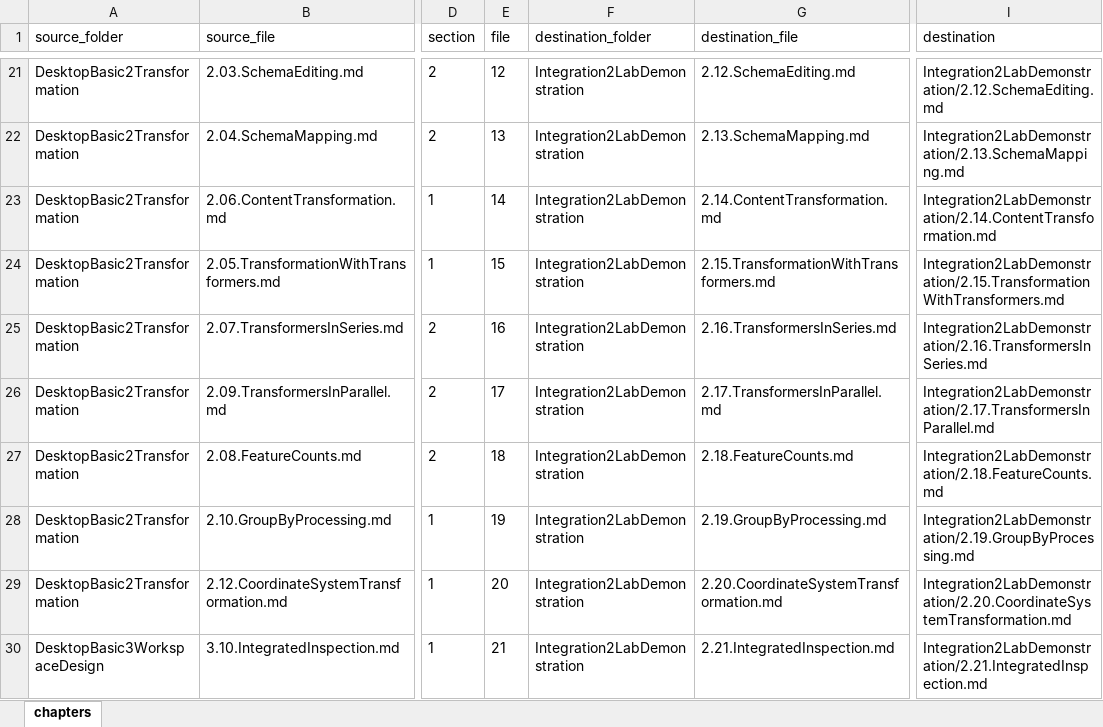
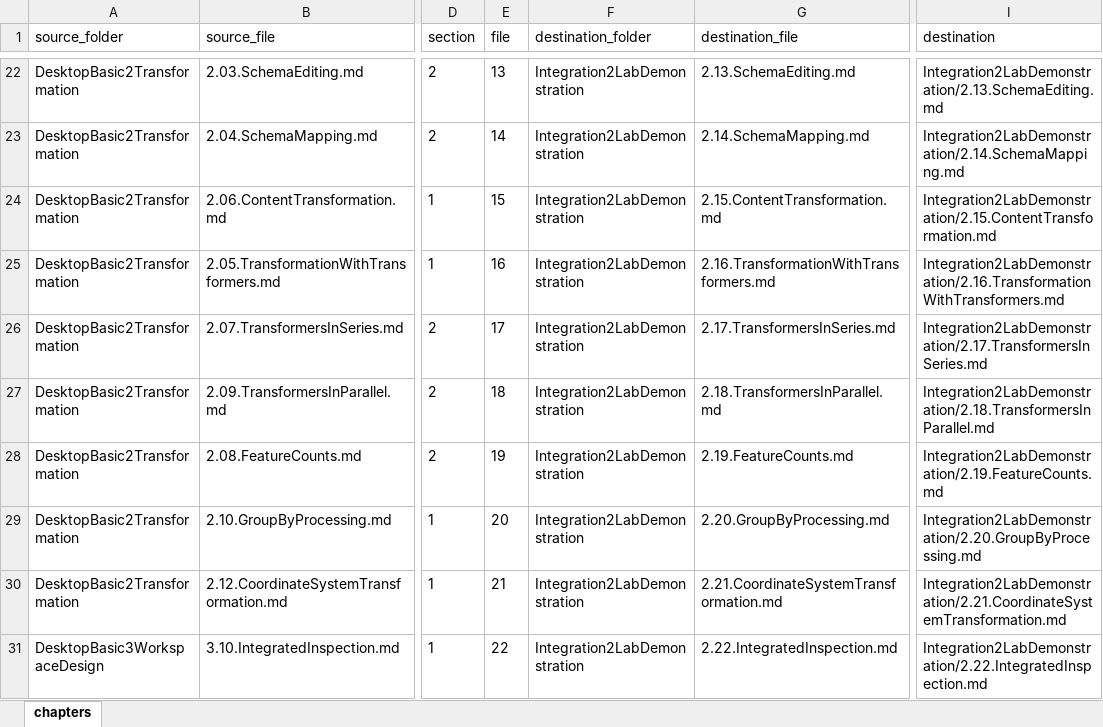
Before and after one commit to samuel-walker/fme-desktop-data-integration, an Excel workbook: chapters.xlsx, sheet chapters, drawn as a sheet; only a part is shown, gaps mark what is left out; values as stored, in another font and other column widths than the file's, no borders; addresses are those after the commit; the diff covers the shown part only; the diff names each change by its address in the sheet, - before the commit and + after, or states it on an @@ line.

Commit message:
Content updates
More comments from Natalie and Mark

```diff
--- a/chapters.xlsx (sheet chapters)
+++ b/chapters.xlsx (sheet chapters)
-E22 (file): 12
+E22 (file): 13
-G22 (destination_file): 2.12.SchemaEditing.md
+G22 (destination_file): 2.13.SchemaEditing.md
-I22 (destination): Integration2LabDemonstration/2.12.SchemaEditing.md
+I22 (destination): Integration2LabDemonstration/2.13.SchemaEditing.md
-E23 (file): 13
+E23 (file): 14
-G23 (destination_file): 2.13.SchemaMapping.md
+G23 (destination_file): 2.14.SchemaMapping.md
-I23 (destination): Integration2LabDemonstration/2.13.SchemaMapping.md
+I23 (destination): Integration2LabDemonstration/2.14.SchemaMapping.md
-E24 (file): 14
+E24 (file): 15
-G24 (destination_file): 2.14.ContentTransformation.md
+G24 (destination_file): 2.15.ContentTransformation.md
-I24 (destination): Integration2LabDemonstration/2.14.ContentTransformation.md
+I24 (destination): Integration2LabDemonstration/2.15.ContentTransformation.md
-E25 (file): 15
+E25 (file): 16
-G25 (destination_file): 2.15.TransformationWithTransformers.md
+G25 (destination_file): 2.16.TransformationWithTransformers.md
-I25 (destination): Integration2LabDemonstration/2.15.TransformationWithTransformers.md
+I25 (destination): Integration2LabDemonstration/2.16.TransformationWithTransformers.md
-E26 (file): 16
+E26 (file): 17
-G26 (destination_file): 2.16.TransformersInSeries.md
+G26 (destination_file): 2.17.TransformersInSeries.md
-I26 (destination): Integration2LabDemonstration/2.16.TransformersInSeries.md
+I26 (destination): Integration2LabDemonstration/2.17.TransformersInSeries.md
-E27 (file): 17
+E27 (file): 18
-G27 (destination_file): 2.17.TransformersInParallel.md
+G27 (destination_file): 2.18.TransformersInParallel.md
-I27 (destination): Integration2LabDemonstration/2.17.TransformersInParallel.md
+I27 (destination): Integration2LabDemonstration/2.18.TransformersInParallel.md
-E28 (file): 18
+E28 (file): 19
-G28 (destination_file): 2.18.FeatureCounts.md
+G28 (destination_file): 2.19.FeatureCounts.md
-I28 (destination): Integration2LabDemonstration/2.18.FeatureCounts.md
+I28 (destination): Integration2LabDemonstration/2.19.FeatureCounts.md
-E29 (file): 19
+E29 (file): 20
-G29 (destination_file): 2.19.GroupByProcessing.md
+G29 (destination_file): 2.20.GroupByProcessing.md
-I29 (destination): Integration2LabDemonstration/2.19.GroupByProcessing.md
+I29 (destination): Integration2LabDemonstration/2.20.GroupByProcessing.md
-E30 (file): 20
+E30 (file): 21
-G30 (destination_file): 2.20.CoordinateSystemTransformation.md
+G30 (destination_file): 2.21.CoordinateSystemTransformation.md
-I30 (destination): Integration2LabDemonstration/2.20.CoordinateSystemTransformation.md
+I30 (destination): Integration2LabDemonstration/2.21.CoordinateSystemTransformation.md
-E31 (file): 21
+E31 (file): 22
-G31 (destination_file): 2.21.IntegratedInspection.md
+G31 (destination_file): 2.22.IntegratedInspection.md
-I31 (destination): Integration2LabDemonstration/2.21.IntegratedInspection.md
+I31 (destination): Integration2LabDemonstration/2.22.IntegratedInspection.md
```
Also changed, not shown: 1 added row and 42 edited cells elsewhere in this sheet, formulas that keep their value, 49 other files.
